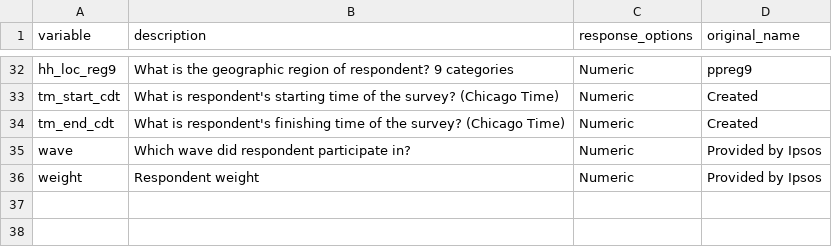
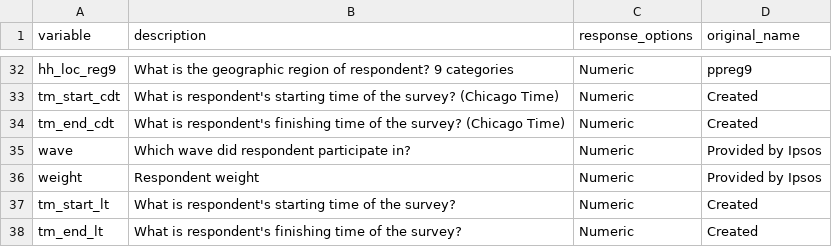
Before and after one commit to epistorm/Epistorm-Mix, a CSV file: data/raw_data/codebook_resp.csv, drawn as a sheet; only a part is shown, gaps mark what is left out; the diff names each change by its address in the sheet, - before the commit and + after, or states it on an @@ line.

Commit message:
changes to add local time

```diff
--- a/data/raw_data/codebook_resp.csv
+++ b/data/raw_data/codebook_resp.csv
+row 37: tm_start_lt | What is respondent's starting time of the survey? | Numeric | Created
+row 38: tm_end_lt | What is respondent's finishing time of the survey? | Numeric | Created
```
Also changed, not shown: 3 other files.
